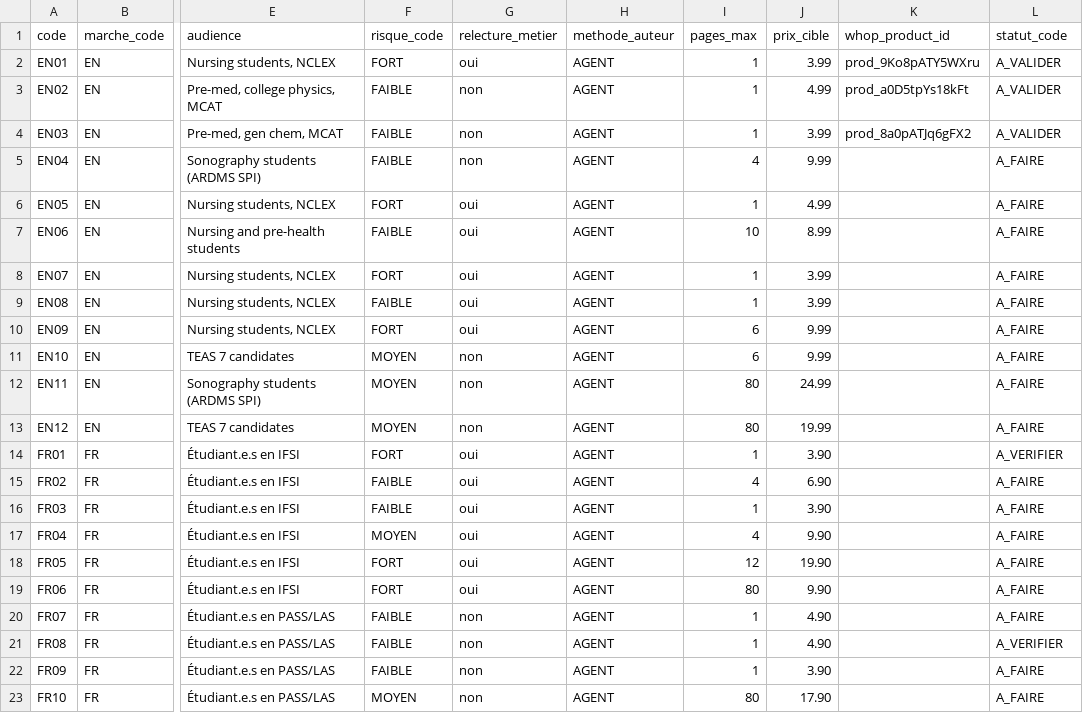
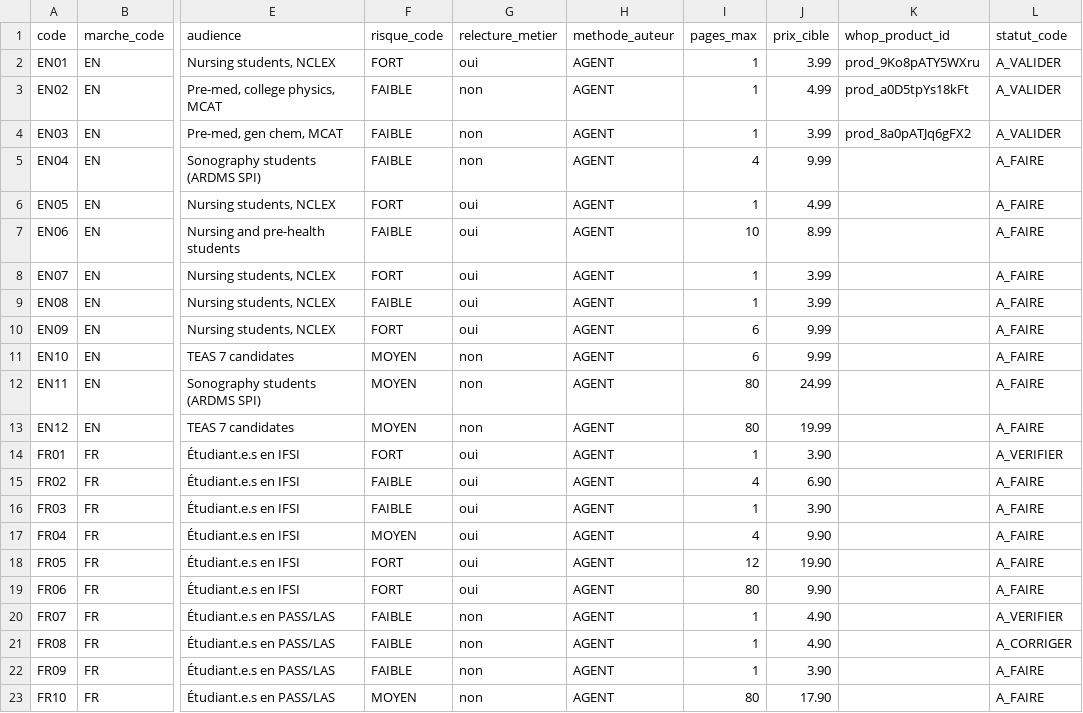
Before and after one commit to pataplume/mindshelf, a CSV file: data/produits.csv, drawn as a sheet; only a part is shown, gaps mark what is left out; the diff names each change by its address in the sheet, - before the commit and + after, or states it on an @@ line.

```diff
--- a/data/produits.csv
+++ b/data/produits.csv
-L20 (statut_code): A_FAIRE
+L20 (statut_code): A_VERIFIER
-L21 (statut_code): A_VERIFIER
+L21 (statut_code): A_CORRIGER
```
Also changed, not shown: data/revues.csv, data/run_taches.csv, 7 other files.
